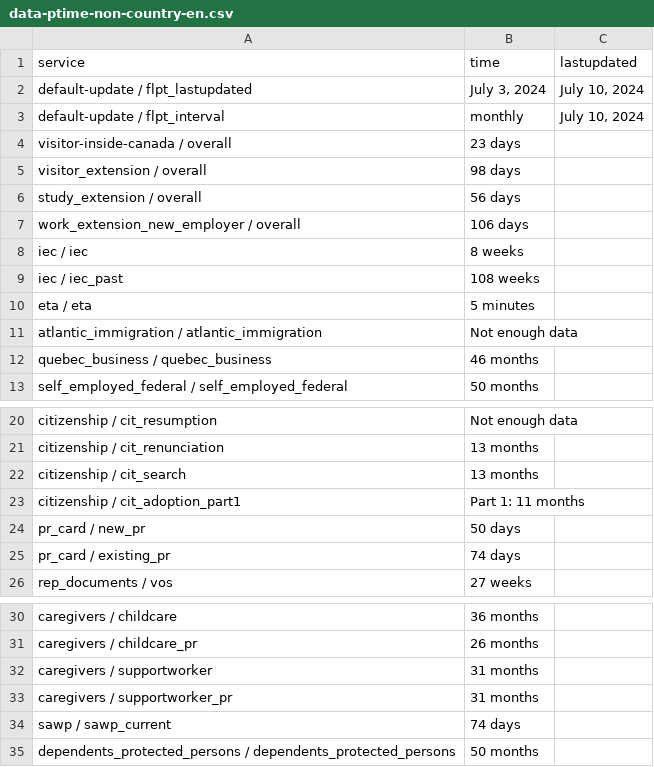
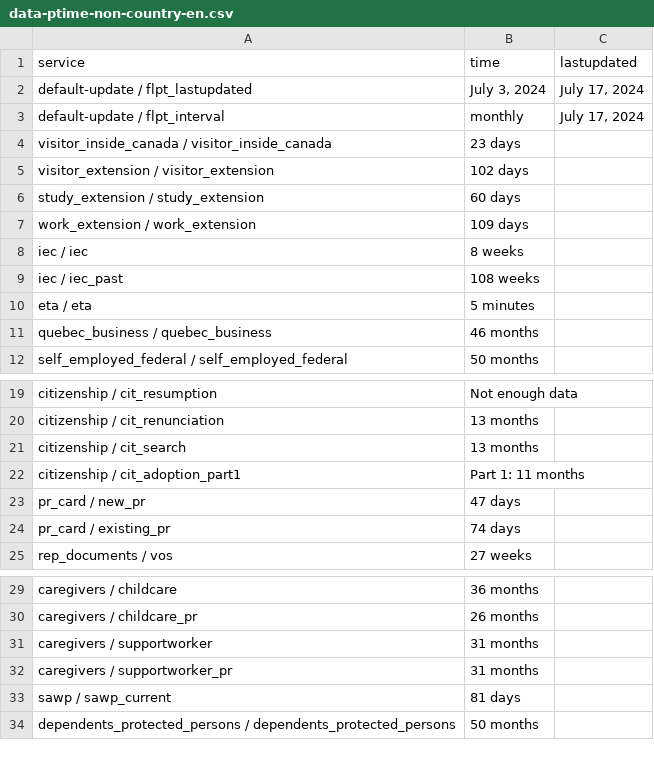
Before and after one commit to suhaibmujahid/cic-processing-times, a CSV file: data-ptime-non-country-en.csv, drawn as a sheet; only a part is shown, gaps mark what is left out.

Commit message:
Flat: latest data (2024-07-18T00:23:59.151Z) {   "date": "2024-07-18T00:23:59.151Z",   "files": [     {       "name": "data-ptime-en.csv",       "deltaBytes": -50,       "source": "https://www.canada.ca/content/dam/ircc/documents/json/data-ptime-en.json"     },     {       "name": "data-ptime-en.json",       "deltaBytes": -54,       "source": "https://www.canada.ca/content/dam/ircc/documents/json/data-ptime-en.json"     },     {       "name": "formatted-data-ptime-en.csv",       "deltaBytes": 34,       "source": "https://www.canada.ca/content/dam/ircc/documents/json/data-ptime-en.json"     },     {       "name": "formatted-selected-countries-data-ptime-en.csv",       "deltaBytes": 14,       "source": "https://www.canada.ca/content/dam/ircc/documents/json/data-ptime-en.json"     },     {       "name": "data-ptime-non-country-en.csv",       "deltaBytes": -35,       "source": "https://www.canada.ca/content/dam/ircc/documents/json/data-ptime-non-country-en.json"     },     {       "name": "data-ptime-non-country-en.json",       "deltaBytes": -59,       "source": "https://www.canada.ca/content/dam/ircc/documents/json/data-ptime-non-country-en.json"     }   ] }

```diff
--- a/data-ptime-non-country-en.csv
+++ b/data-ptime-non-country-en.csv
@@ -1,8 +1,8 @@
 service,time,lastupdated
-default-update / flpt_lastupdated,"July 3, 2024","July 10, 2024"
-default-update / flpt_interval, monthly,"July 10, 2024"
-visitor-inside-canada / overall,23 days,
-visitor_extension / overall,98 days,
-study_extension / overall,56 days,
-work_extension_new_employer / overall,106 days,
+default-update / flpt_lastupdated,"July 3, 2024","July 17, 2024"
+default-update / flpt_interval, monthly,"July 17, 2024"
+visitor_inside_canada / visitor_inside_canada,23 days,
+visitor_extension / visitor_extension,102 days,
+study_extension / study_extension,60 days,
+work_extension / work_extension,109 days,
 iec / iec,8 weeks,
@@ -10,3 +10,2 @@ iec / iec_past,108 weeks,
 eta / eta,5 minutes,
-atlantic_immigration / atlantic_immigration,Not enough data,
 quebec_business / quebec_business,46 months,
@@ -23,3 +22,3 @@ citizenship / cit_search,13 months,
 citizenship / cit_adoption_part1,Part 1: 11 months,
-pr_card / new_pr,50 days,
+pr_card / new_pr,47 days,
 pr_card / existing_pr,74 days,
@@ -33,3 +32,3 @@ caregivers / supportworker,31 months,
 caregivers / supportworker_pr,31 months,
-sawp / sawp_current,74 days,
+sawp / sawp_current,81 days,
 dependents_protected_persons / dependents_protected_persons,50 months,
```
Also changed, not shown: data-ptime-en.csv, formatted-data-ptime-en.csv, 3 other files.
